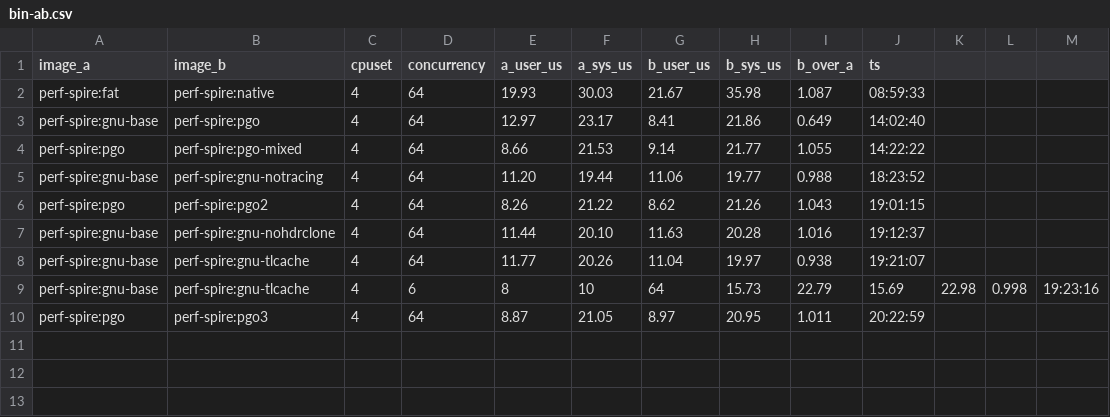
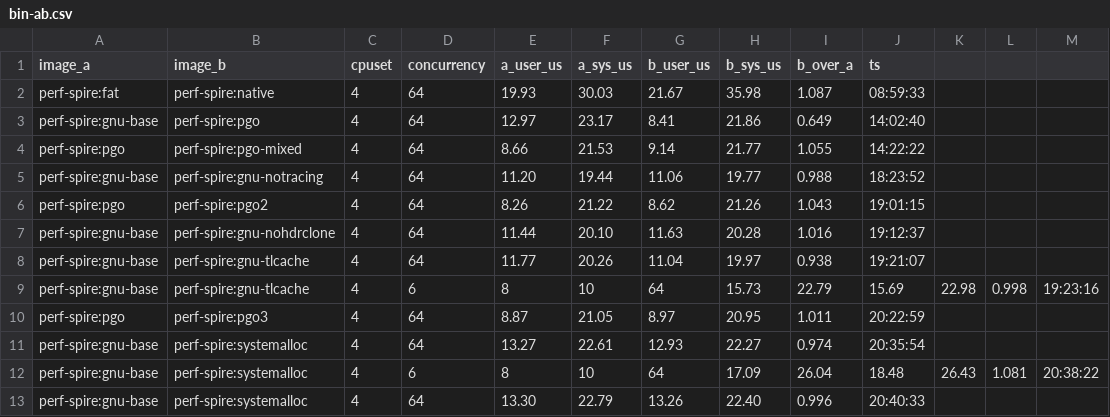
Before and after one commit to lsk569937453/Spire, a CSV file: benchmarks/perf-2026-11/results/bin-ab.csv, drawn as a sheet.

Commit message:
Docs: final 1/2/4-core numbers and the catalogue of negative results
Final state with the gnu + fat-LTO + PGO build (perf-spire:pgo3), interleaved
same-session against nginx at c=64:

  cores  spire CPU/req   nginx CPU/req   ratio   throughput
    1      30.7us          25.6us        1.197   0.87x
    2      29.7us          27.0us        1.100   1.10x
    4      38.0us          30.7us        1.237   1.18x

So two and four cores now beat nginx on throughput; one core remains at 87%
with the whole gap in CPU per request, and it is not syscall count (Spire makes
fewer: 3.92 vs 5.15).

Documents the seven experiments that were tried and rejected (native target,
mimalloc tuning, glibc malloc, tokio tracing, header-map clone skip, mixed PGO
training set) so they are not repeated.

```diff
--- a/benchmarks/perf-2026-11/results/bin-ab.csv
+++ b/benchmarks/perf-2026-11/results/bin-ab.csv
@@ -10 +10,4 @@ perf-spire:gnu-base,perf-spire:gnu-tlcache,4,6,8,10,64,15.73,22.79,15.69,22.98,0
 perf-spire:pgo,perf-spire:pgo3,4,64,8.87,21.05,8.97,20.95,1.011,20:22:59
+perf-spire:gnu-base,perf-spire:systemalloc,4,64,13.27,22.61,12.93,22.27,0.974,20:35:54
+perf-spire:gnu-base,perf-spire:systemalloc,4,6,8,10,64,17.09,26.04,18.48,26.43,1.081,20:38:22
+perf-spire:gnu-base,perf-spire:systemalloc,4,64,13.30,22.79,13.26,22.40,0.996,20:40:33
```
Also changed, not shown: benchmarks/perf-2026-11/results/ab.csv, 1 other file.
